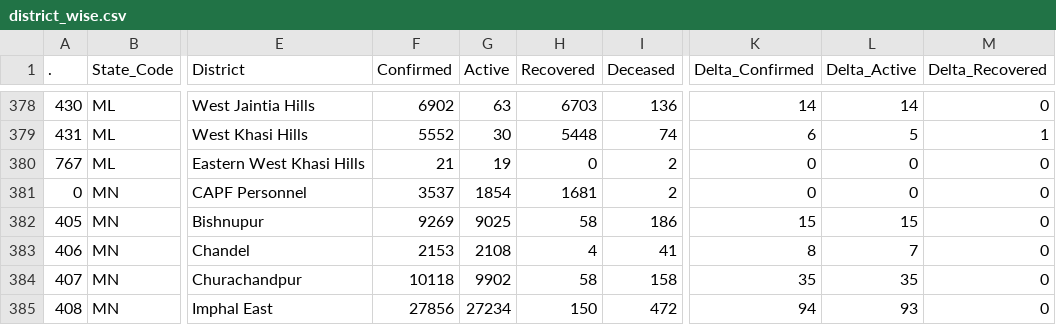
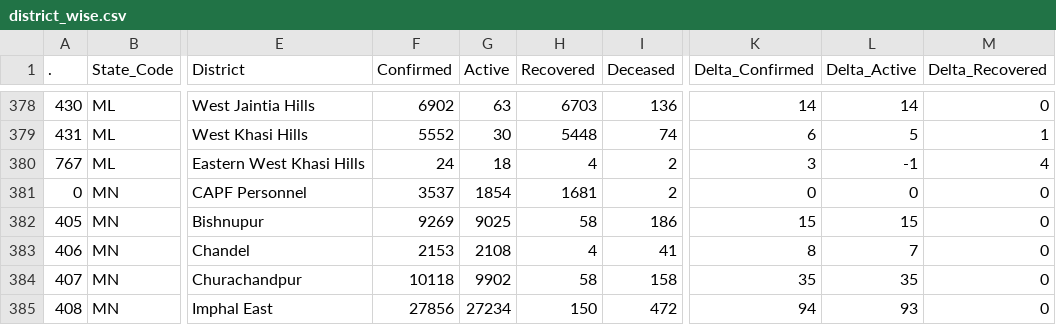
Before and after one commit to abhiramr/covid19bharat_data, a CSV file: csv/latest/district_wise.csv, drawn as a sheet; only a part is shown, gaps mark what is left out; the diff names each change by its address in the sheet, - before the commit and + after, or states it on an @@ line.

Commit message:
data updated on - Sun Jan 23 00:04:54 IST 2022

```diff
--- a/csv/latest/district_wise.csv
+++ b/csv/latest/district_wise.csv
-F380 (Confirmed): 21
+F380 (Confirmed): 24
-G380 (Active): 19
+G380 (Active): 18
-H380 (Recovered): 0
+H380 (Recovered): 4
-K380 (Delta_Confirmed): 0
+K380 (Delta_Confirmed): 3
-L380 (Delta_Active): 0
+L380 (Delta_Active): -1
-M380 (Delta_Recovered): 0
+M380 (Delta_Recovered): 4
```
Also changed, not shown: csv/latest/state_wise.csv, 12 other files.
